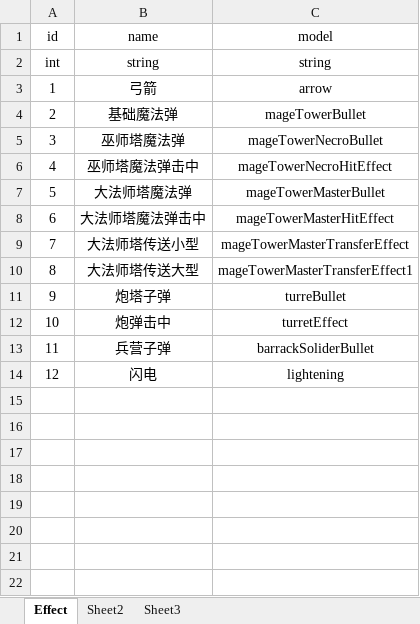
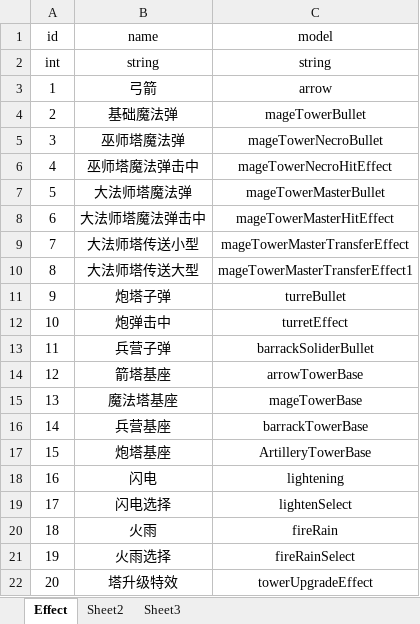
Before and after one commit to pixar2016/Assets, an Excel workbook: Data/Excel/Effect.xlsx, sheet Effect, drawn as a sheet; values as stored, in another font and other column widths than the file's, no borders; addresses are those after the commit; the diff names each change by its address in the sheet, - before the commit and + after, or states it on an @@ line.

```diff
--- a/Data/Excel/Effect.xlsx (sheet Effect)
+++ b/Data/Excel/Effect.xlsx (sheet Effect)
+row 14: 12 | 箭塔基座 | arrowTowerBase
+row 15: 13 | 魔法塔基座 | mageTowerBase
+row 16: 14 | 兵营基座 | barrackTowerBase
+row 17: 15 | 炮塔基座 | ArtilleryTowerBase
@@ column A (id) renumbered in row 18 @@
+row 19: 17 | 闪电选择 | lightenSelect
+row 20: 18 | 火雨 | fireRain
+row 21: 19 | 火雨选择 | fireRainSelect
+row 22: 20 | 塔升级特效 | towerUpgradeEffect
```
Also changed, not shown: Data/Excel/AnimData.xlsx, 57 other files.
